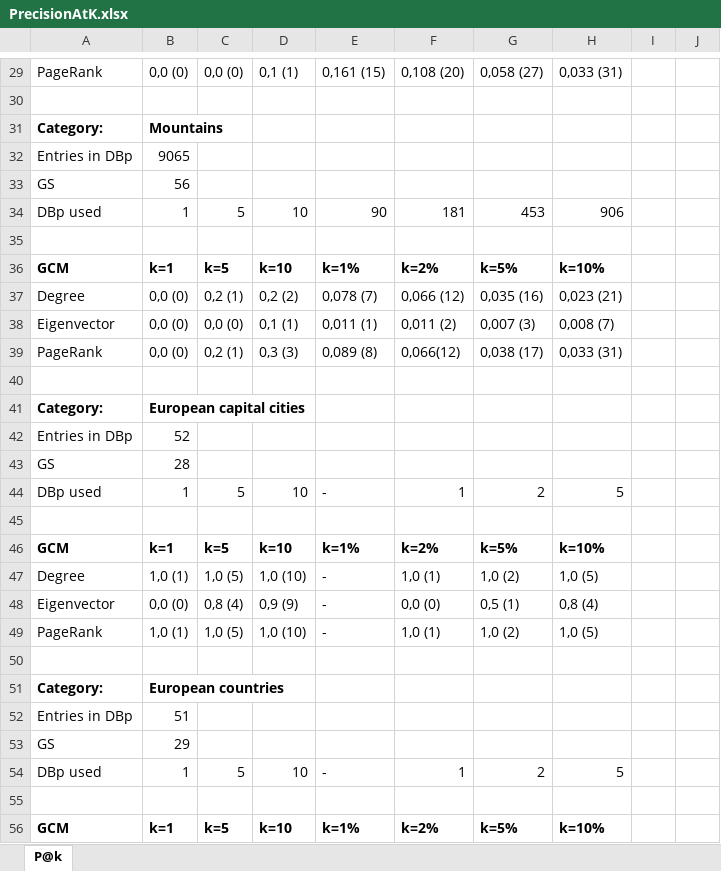
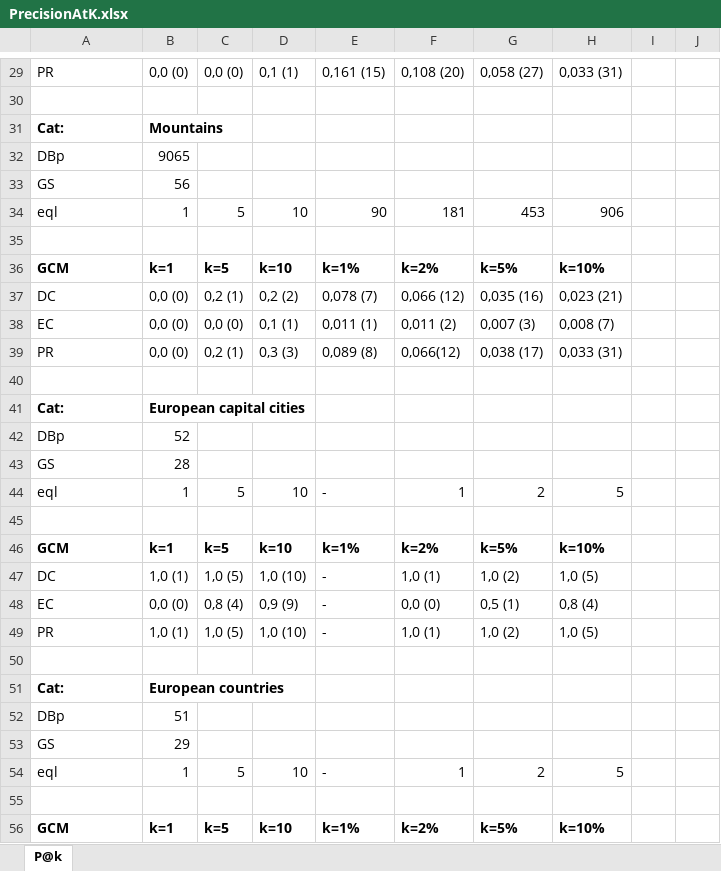
Before and after one commit to kevseitz/MAT, an Excel workbook: data/PrecisionAtK.xlsx, sheet P@k, drawn as a sheet; only a part is shown, gaps mark what is left out; values as stored, in another font and other column widths than the file's, no borders; the diff covers the shown part only; the diff names each change by its address in the sheet, - before the commit and + after, or states it on an @@ line.

```diff
--- a/data/PrecisionAtK.xlsx (sheet P@k)
+++ b/data/PrecisionAtK.xlsx (sheet P@k)
-A29: PageRank
+A29: PR
-A31: Category:
+A31: Cat:
-A32: Entries in DBp
+A32: DBp
-A34: DBp used
+A34: eql
-A37: Degree
+A37: DC
-A38: Eigenvector
+A38: EC
-A39: PageRank
+A39: PR
-A41: Category:
+A41: Cat:
-A42: Entries in DBp
+A42: DBp
-A44: DBp used
+A44: eql
-A47: Degree
+A47: DC
-A48: Eigenvector
+A48: EC
-A49: PageRank
+A49: PR
-A51: Category:
+A51: Cat:
-A52: Entries in DBp
+A52: DBp
-A54: DBp used
+A54: eql
```
Also changed, not shown: 2 added rows, 2 removed rows and 57 edited cells elsewhere in this sheet, 2 other files.
